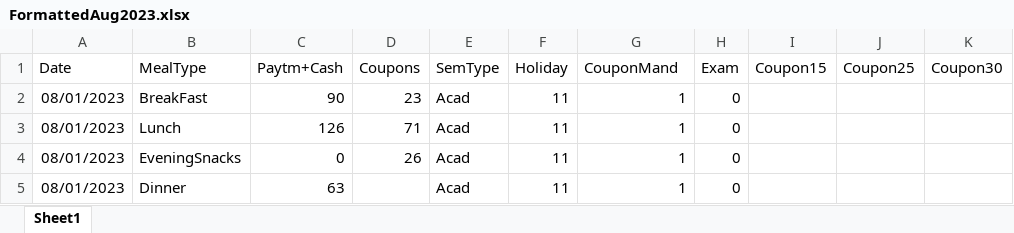
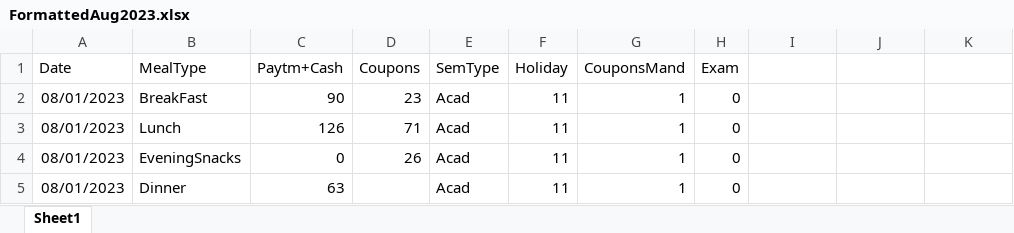
Before and after one commit to NalishJain/Optimizing-Campus-Dining, an Excel workbook: data/excel_files/FormattedAug2023.xlsx, sheet Sheet1, drawn as a sheet; only a part is shown; values as stored, in another font and other column widths than the file's, no borders; charts and pictures not drawn; the diff names each change by its address in the sheet, - before the commit and + after, or states it on an @@ line.

```diff
--- a/data/excel_files/FormattedAug2023.xlsx (sheet Sheet1)
+++ b/data/excel_files/FormattedAug2023.xlsx (sheet Sheet1)
-G1: CouponMand
+G1: CouponsMand
-I1: Coupon15
+I1: (empty)
-J1: Coupon25
+J1: (empty)
-K1: Coupon30
+K1: (empty)
```
Also changed, not shown: charts or pictures, data/excel_files/FormattedDec2022.xlsx, data/excel_files/FormattedNov2022.xlsx, 10 other files.
